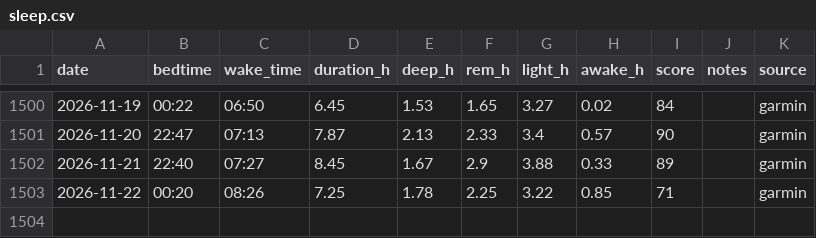
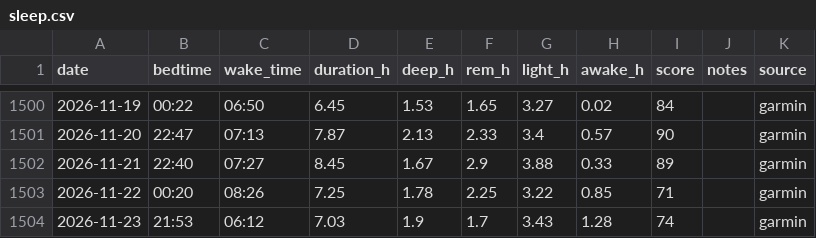
Before and after one commit to podniesm/health, a CSV file: data/body/sleep.csv, drawn as a sheet; only a part is shown, gaps mark what is left out; the diff names each change by its address in the sheet, - before the commit and + after, or states it on an @@ line.

```diff
--- a/data/body/sleep.csv
+++ b/data/body/sleep.csv
+row 1504: 2026-11-23 | 21:53 | 06:12 | 7.03 | 1.9 | 1.7 | 3.43 | 1.28 | 74 |  | garmin
```
Also changed, not shown: data/body/measurements.csv.
